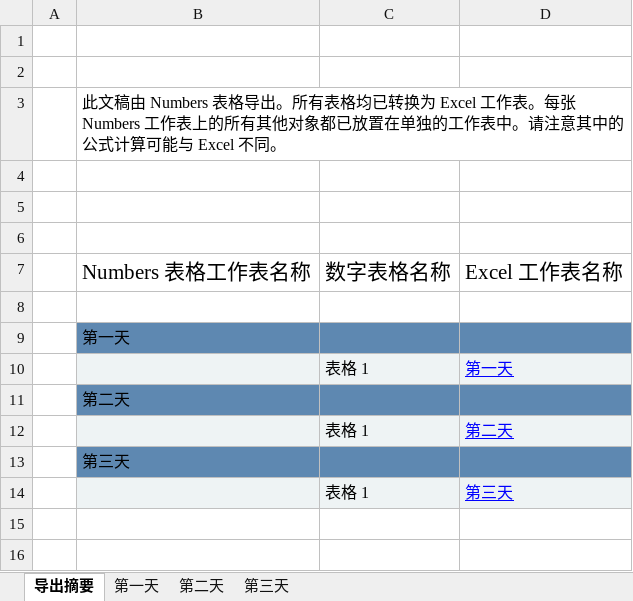
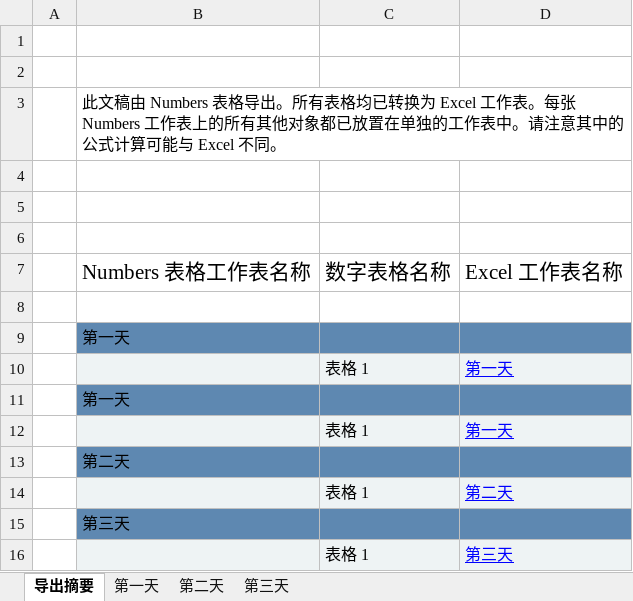
Before and after one commit to zhaojinhong/xly1, an Excel workbook: lesson01/作业.xlsx, sheet 导出摘要, drawn as a sheet; values as stored, in another font and other column widths than the file's, no borders; the diff names each change by its address in the sheet, - before the commit and + after, or states it on an @@ line.

```diff
--- a/lesson01/作业.xlsx (sheet 导出摘要)
+++ b/lesson01/作业.xlsx (sheet 导出摘要)
+row 11:  | 第一天
+row 12:  |  | 表格 1 | 第一天
```
Also changed, not shown: sheet 第一天.
